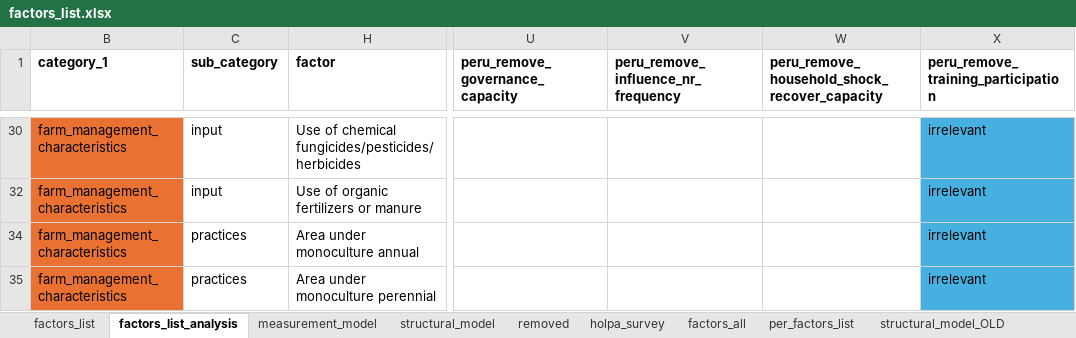
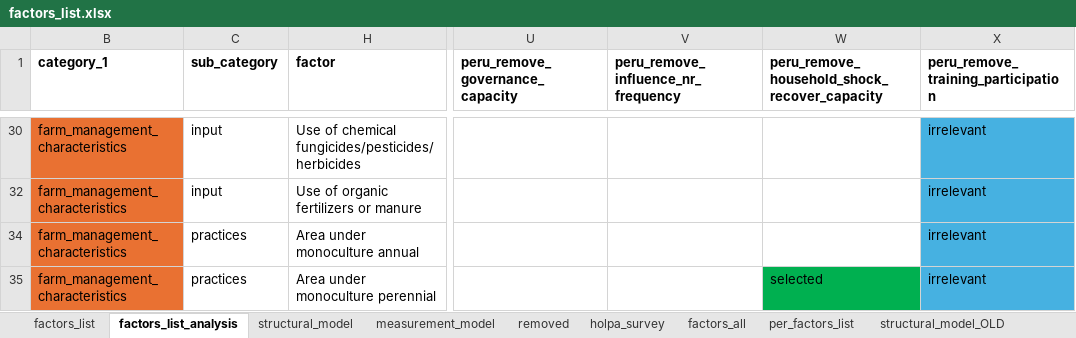
Before and after one commit to andreacsanchezb10/HOLPA_factors_influencing_adoption_dfs, an Excel workbook: factors_list.xlsx, sheet factors_list_analysis, drawn as a sheet; only a part is shown, gaps mark what is left out; values as stored, in another font and other column widths than the file's, no borders; table styles not drawn; the diff covers the shown part only; the diff names each change by its address in the sheet, - before the commit and + after, or states it on an @@ line.

```diff
--- a/factors_list.xlsx (sheet factors_list_analysis)
+++ b/factors_list.xlsx (sheet factors_list_analysis)
@@ sheet tab order changed: factors_list | factors_list_analysis | structural_model | measurement_model | removed | holpa_survey | factors_all | per_factors_list | structural_model_OLD @@
-W35: (empty)
+W35: selected
-W35 fill: none
+W35 fill: #00B050
```
Also changed, not shown: 1 removed row, 4 edited cells and cell formats elsewhere in this sheet, sheet structural_model, sheet factors_list, hidden cells.
